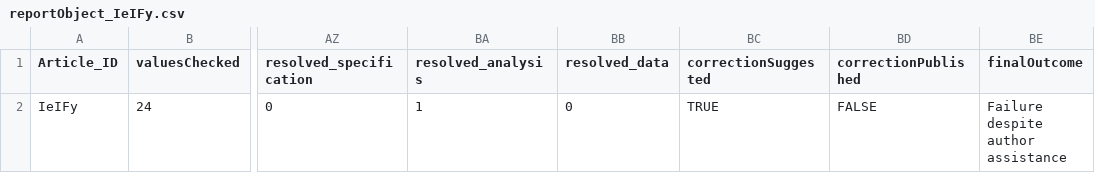
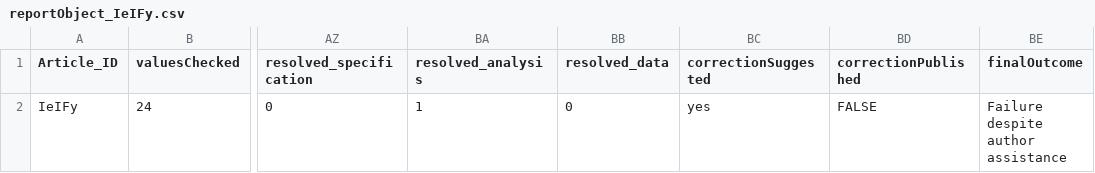
Before and after one commit to CognitionOpenDataProject/set_IeIFy, a CSV file: reportObject_IeIFy.csv, drawn as a sheet; only a part is shown, gaps mark what is left out; the diff names each change by its address in the sheet, - before the commit and + after, or states it on an @@ line.

Commit message:
updated correction suggested

```diff
--- a/reportObject_IeIFy.csv
+++ b/reportObject_IeIFy.csv
-BC2 (correctionSuggested): TRUE
+BC2 (correctionSuggested): yes
```
Also changed, not shown: 2 other files.
